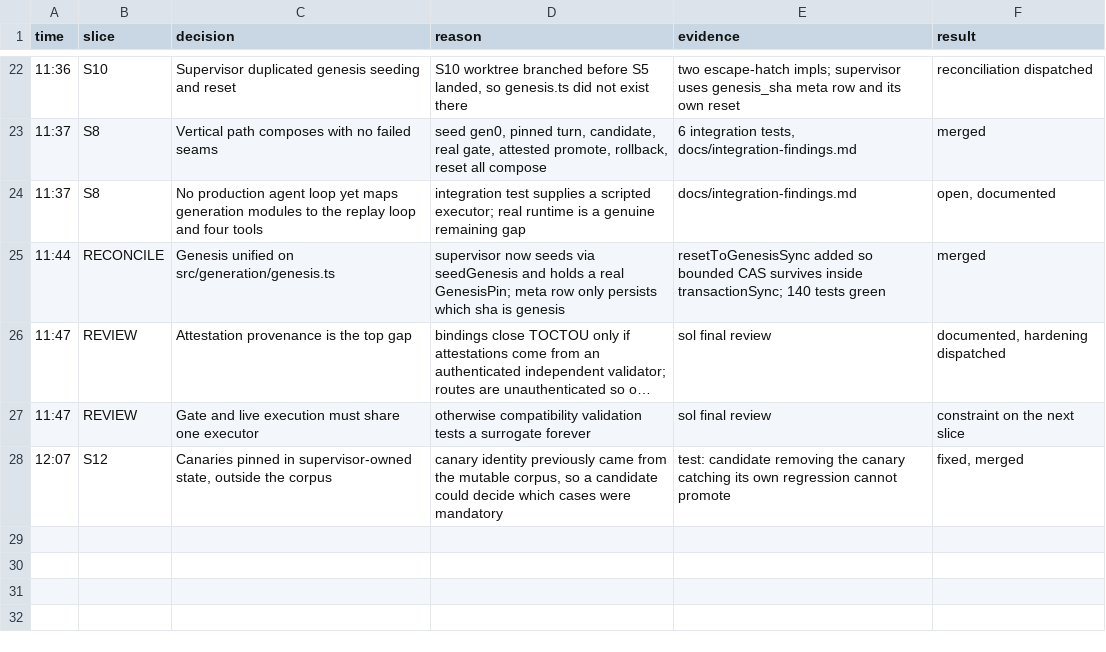
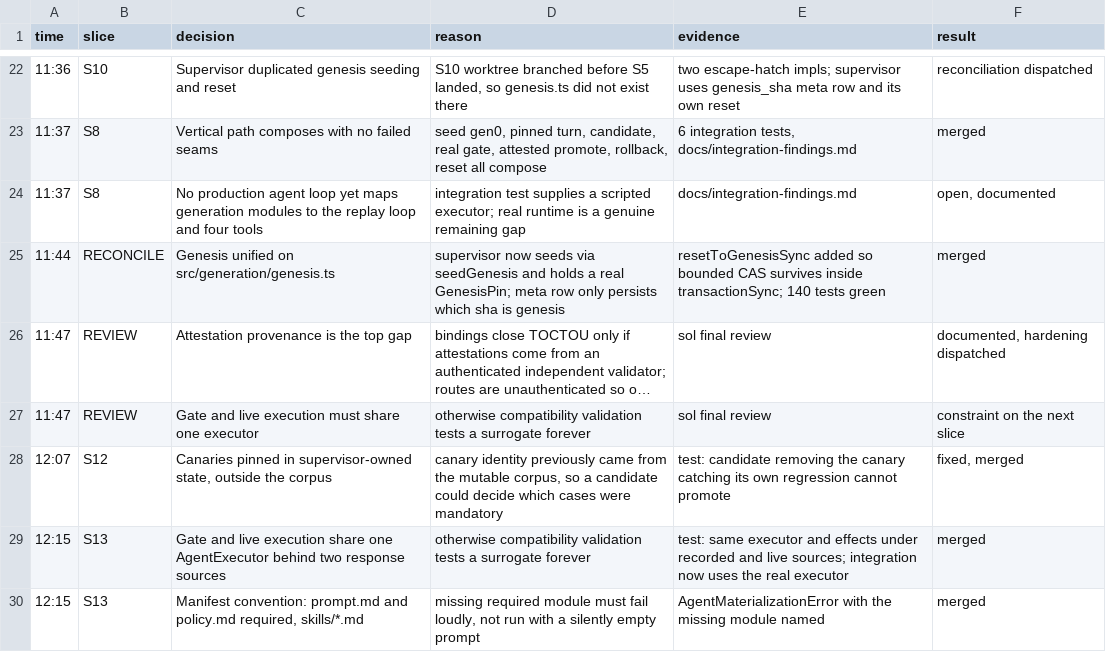
Before and after one commit to sakompella/cf-stumble, a TSV file: decisions.tsv, drawn as a sheet; only a part is shown, gaps mark what is left out; long unchanged cells end in ….

Commit message:
docs: mark S13 done; the scripted-executor seam is closed
The integration path now runs the real executor. What remains unexercised
is loading that runtime into a facet through the Dynamic Worker Loader.

```diff
--- a/decisions.tsv
+++ b/decisions.tsv
@@ -28 +28,3 @@ time	slice	decision	reason	evidence	result
 12:07	S12	Canaries pinned in supervisor-owned state, outside the corpus	canary identity previously came from the mutable corpus, so a candidate could decide which cases were mandatory	test: candidate removing the canary catching its own regression cannot promote	fixed, merged
+12:15	S13	Gate and live execution share one AgentExecutor behind two response sources	otherwise compatibility validation tests a surrogate forever	test: same executor and effects under recorded and live sources; integration now uses the real executor	merged
+12:15	S13	Manifest convention: prompt.md and policy.md required, skills/*.md	missing required module must fail loudly, not run with a silently empty prompt	AgentMaterializationError with the missing module named	merged
```
Also changed, not shown: 2 other files.
